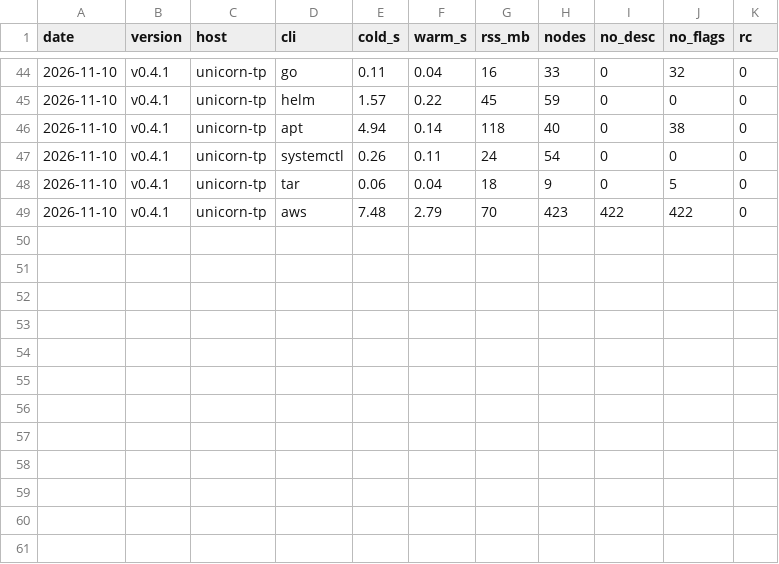
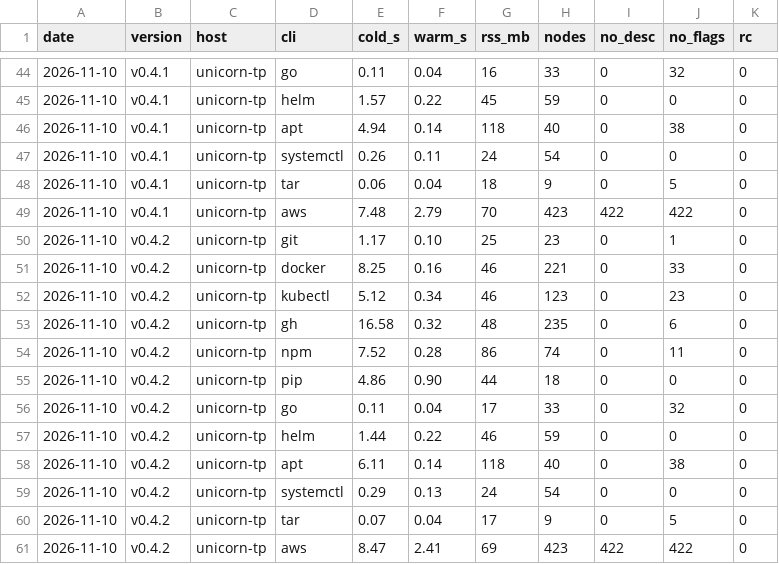
Before and after one commit to aallbrig/treemand, a TSV file: docs/perf/history.tsv, drawn as a sheet; only a part is shown, gaps mark what is left out.

```diff
--- a/docs/perf/history.tsv
+++ b/docs/perf/history.tsv
@@ -49 +49,13 @@ date	version	host	cli	cold_s	warm_s	rss_mb	nodes	no_desc	no_flags	rc
 2026-11-10	v0.4.1	unicorn-tp	aws	7.48	2.79	70	423	422	422	0
+2026-11-10	v0.4.2	unicorn-tp	git	1.17	0.10	25	23	0	1	0
+2026-11-10	v0.4.2	unicorn-tp	docker	8.25	0.16	46	221	0	33	0
+2026-11-10	v0.4.2	unicorn-tp	kubectl	5.12	0.34	46	123	0	23	0
+2026-11-10	v0.4.2	unicorn-tp	gh	16.58	0.32	48	235	0	6	0
+2026-11-10	v0.4.2	unicorn-tp	npm	7.52	0.28	86	74	0	11	0
+2026-11-10	v0.4.2	unicorn-tp	pip	4.86	0.90	44	18	0	0	0
+2026-11-10	v0.4.2	unicorn-tp	go	0.11	0.04	17	33	0	32	0
+2026-11-10	v0.4.2	unicorn-tp	helm	1.44	0.22	46	59	0	0	0
+2026-11-10	v0.4.2	unicorn-tp	apt	6.11	0.14	118	40	0	38	0
+2026-11-10	v0.4.2	unicorn-tp	systemctl	0.29	0.13	24	54	0	0	0
+2026-11-10	v0.4.2	unicorn-tp	tar	0.07	0.04	17	9	0	5	0
+2026-11-10	v0.4.2	unicorn-tp	aws	8.47	2.41	69	423	422	422	0
```
Also changed, not shown: 1 other file.
